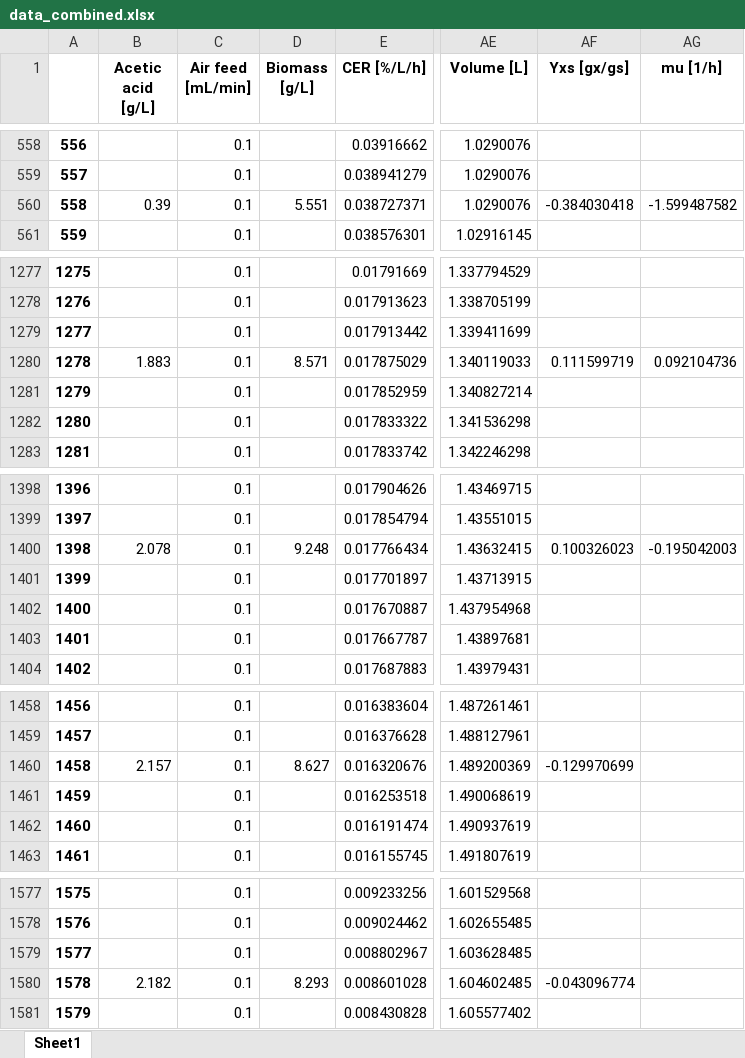
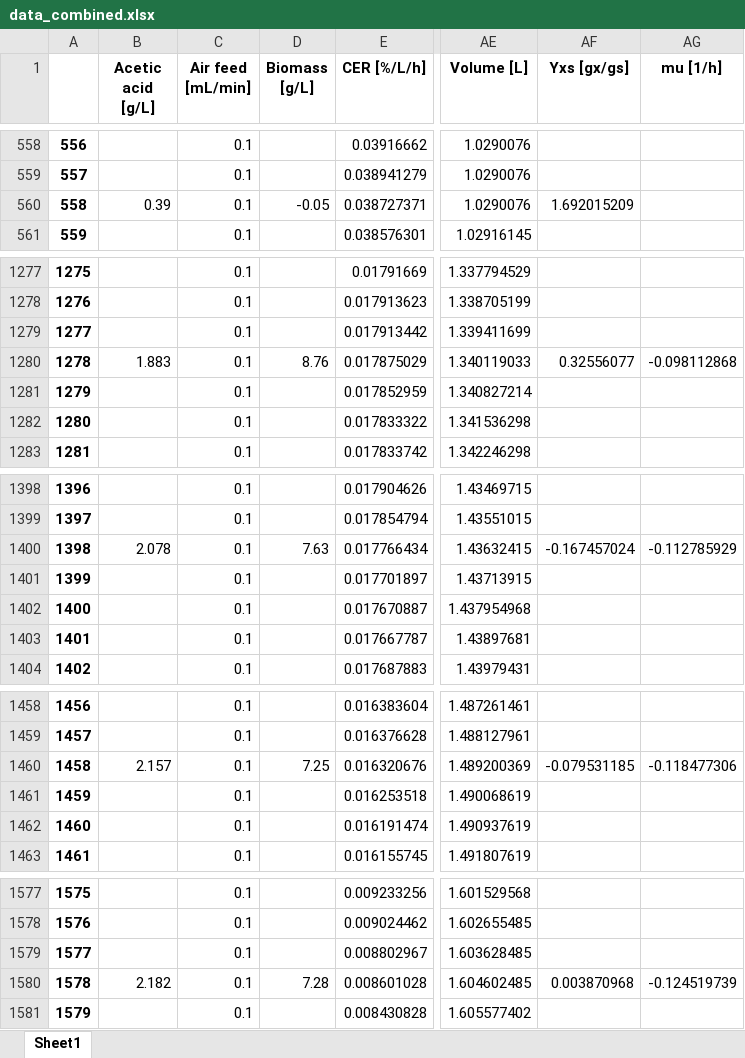
Before and after one commit to boripf/hybrid-model-corynebacterium, an Excel workbook: fermentation raw data/data_combined.xlsx, sheet Sheet1, drawn as a sheet; only a part is shown, gaps mark what is left out; values as stored, in another font and other column widths than the file's, no borders; the diff covers the shown part only; the diff names each change by its address in the sheet, - before the commit and + after, or states it on an @@ line.

```diff
--- a/fermentation raw data/data_combined.xlsx (sheet Sheet1)
+++ b/fermentation raw data/data_combined.xlsx (sheet Sheet1)
-D560 (Biomass [g/L]): 5.551
+D560 (Biomass [g/L]): -0.05
-AF560 (Yxs [gx/gs]): -0.384030418
+AF560 (Yxs [gx/gs]): 1.692015209
-AG560 (mu [1/h]): -1.599487582
+AG560 (mu [1/h]): (empty)
-D1280 (Biomass [g/L]): 8.571
+D1280 (Biomass [g/L]): 8.76
-AF1280 (Yxs [gx/gs]): 0.111599719
+AF1280 (Yxs [gx/gs]): 0.32556077
-AG1280 (mu [1/h]): 0.092104736
+AG1280 (mu [1/h]): -0.098112868
-D1400 (Biomass [g/L]): 9.248
+D1400 (Biomass [g/L]): 7.63
-AF1400 (Yxs [gx/gs]): 0.100326023
+AF1400 (Yxs [gx/gs]): -0.167457024
-AG1400 (mu [1/h]): -0.195042003
+AG1400 (mu [1/h]): -0.112785929
-D1460 (Biomass [g/L]): 8.627
+D1460 (Biomass [g/L]): 7.25
-AF1460 (Yxs [gx/gs]): -0.129970699
+AF1460 (Yxs [gx/gs]): -0.079531185
-AG1460 (mu [1/h]): (empty)
+AG1460 (mu [1/h]): -0.118477306
-D1580 (Biomass [g/L]): 8.293
+D1580 (Biomass [g/L]): 7.28
-AF1580 (Yxs [gx/gs]): -0.043096774
+AF1580 (Yxs [gx/gs]): 0.003870968
-AG1580 (mu [1/h]): (empty)
+AG1580 (mu [1/h]): -0.124519739
```
Also changed, not shown: 40 edited cells elsewhere in this sheet, 6 other files.
